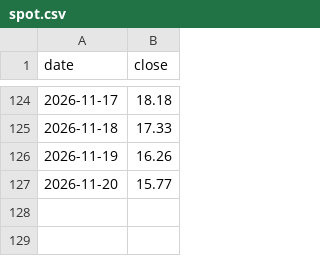
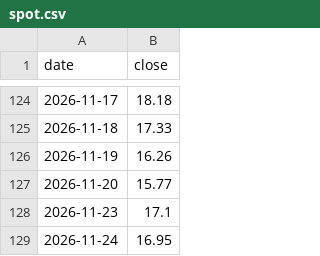
Before and after one commit to plinco-b/plinco-b.github.io, a CSV file: options/spot.csv, drawn as a sheet; only a part is shown, gaps mark what is left out.

```diff
--- a/options/spot.csv
+++ b/options/spot.csv
@@ -127 +127,3 @@ date,close
 2026-11-20,15.77
+2026-11-23,17.1
+2026-11-24,16.95
```
Also changed, not shown: options/chain.csv, 2 other files.
